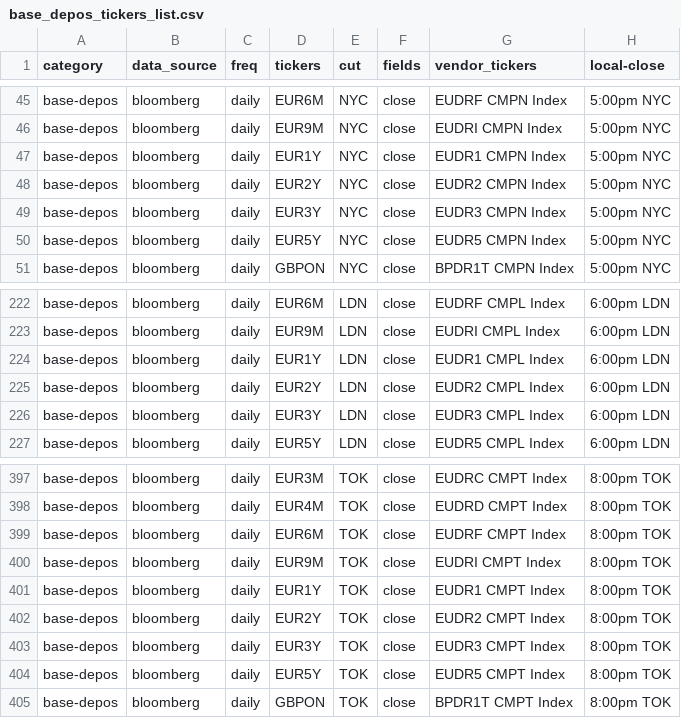
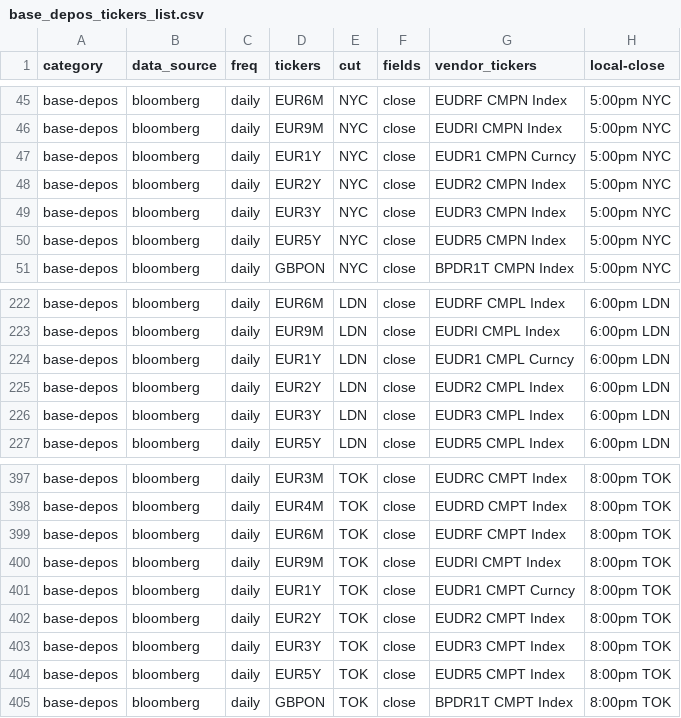
Before and after one commit to cuemacro/findatapy, a CSV file: findatapy/conf/base_depos_tickers_list.csv, drawn as a sheet; only a part is shown, gaps mark what is left out.

Commit message:
Patched EUR1Y depos

```diff
--- a/findatapy/conf/base_depos_tickers_list.csv
+++ b/findatapy/conf/base_depos_tickers_list.csv
@@ -46,3 +46,3 @@ base-depos,bloomberg,daily,EUR6M,NYC,close,EUDRF CMPN Index,5:00pm NYC
 base-depos,bloomberg,daily,EUR9M,NYC,close,EUDRI CMPN Index,5:00pm NYC
-base-depos,bloomberg,daily,EUR1Y,NYC,close,EUDR1 CMPN Index,5:00pm NYC
+base-depos,bloomberg,daily,EUR1Y,NYC,close,EUDR1 CMPN Curncy,5:00pm NYC
 base-depos,bloomberg,daily,EUR2Y,NYC,close,EUDR2 CMPN Index,5:00pm NYC
@@ -223,3 +223,3 @@ base-depos,bloomberg,daily,EUR6M,LDN,close,EUDRF CMPL Index,6:00pm LDN
 base-depos,bloomberg,daily,EUR9M,LDN,close,EUDRI CMPL Index,6:00pm LDN
-base-depos,bloomberg,daily,EUR1Y,LDN,close,EUDR1 CMPL Index,6:00pm LDN
+base-depos,bloomberg,daily,EUR1Y,LDN,close,EUDR1 CMPL Curncy,6:00pm LDN
 base-depos,bloomberg,daily,EUR2Y,LDN,close,EUDR2 CMPL Index,6:00pm LDN
@@ -400,3 +400,3 @@ base-depos,bloomberg,daily,EUR6M,TOK,close,EUDRF CMPT Index,8:00pm TOK
 base-depos,bloomberg,daily,EUR9M,TOK,close,EUDRI CMPT Index,8:00pm TOK
-base-depos,bloomberg,daily,EUR1Y,TOK,close,EUDR1 CMPT Index,8:00pm TOK
+base-depos,bloomberg,daily,EUR1Y,TOK,close,EUDR1 CMPT Curncy,8:00pm TOK
 base-depos,bloomberg,daily,EUR2Y,TOK,close,EUDR2 CMPT Index,8:00pm TOK
```
